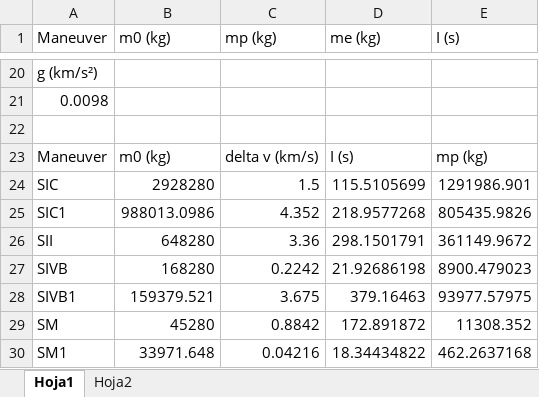
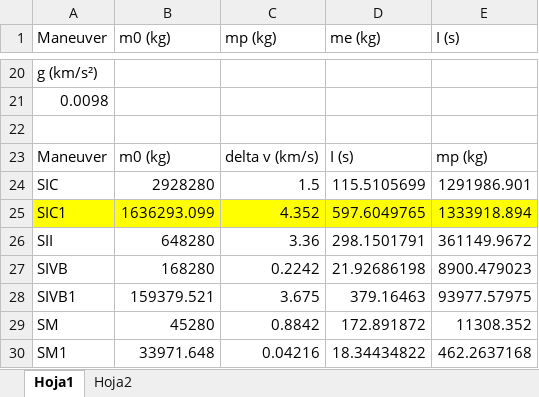
Before and after one commit to DavidFarfan/orbits, an Excel workbook: Apollo11Propellant.xlsx, sheet Hoja1, drawn as a sheet; only a part is shown, gaps mark what is left out; values as stored, in another font and other column widths than the file's, no borders; the diff names each change by its address in the sheet, - before the commit and + after, or states it on an @@ line.

Commit message:
consumo de propelente, hay que rehacer Apollo 11

```diff
--- a/Apollo11Propellant.xlsx (sheet Hoja1)
+++ b/Apollo11Propellant.xlsx (sheet Hoja1)
-A25:E25 fill: none
+A25:E25 fill: #FFFF00
-B25 (m0 (kg)): 988013.0986
+B25 (m0 (kg)): 1636293.099
-D25 (me (kg)): 218.9577268
+D25 (me (kg)): 597.6049765
-E25 (I (s)): 805435.9826
+E25 (I (s)): 1333918.894
```
Also changed, not shown: 5 other files.
